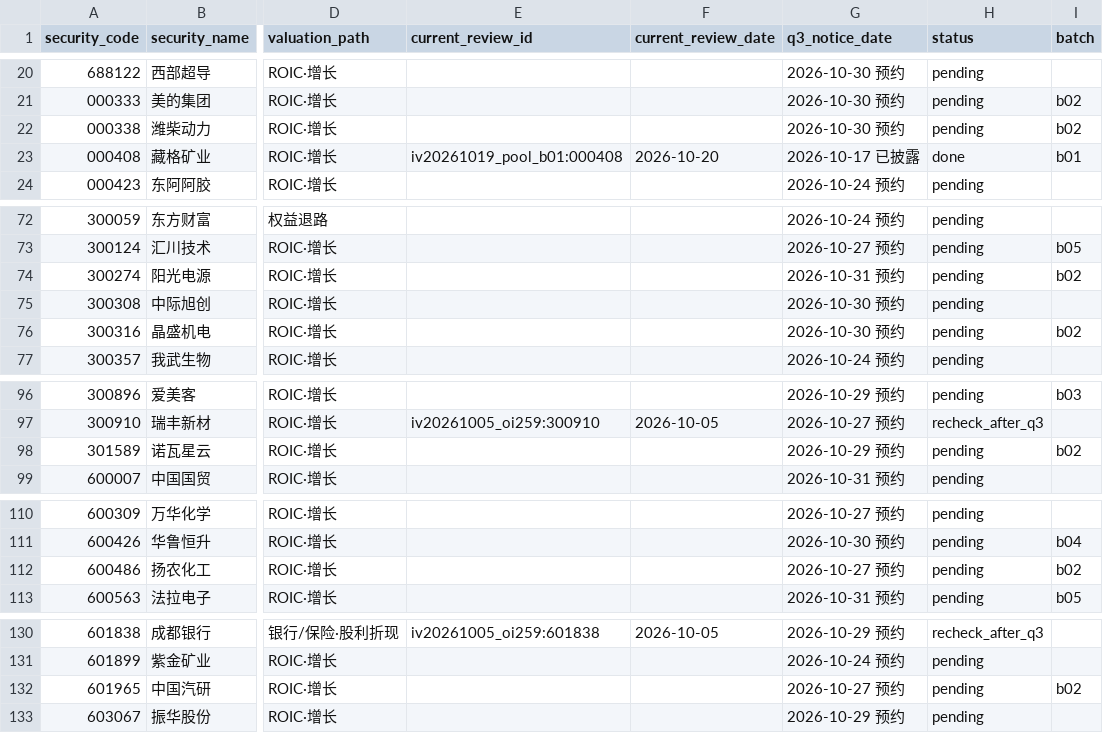
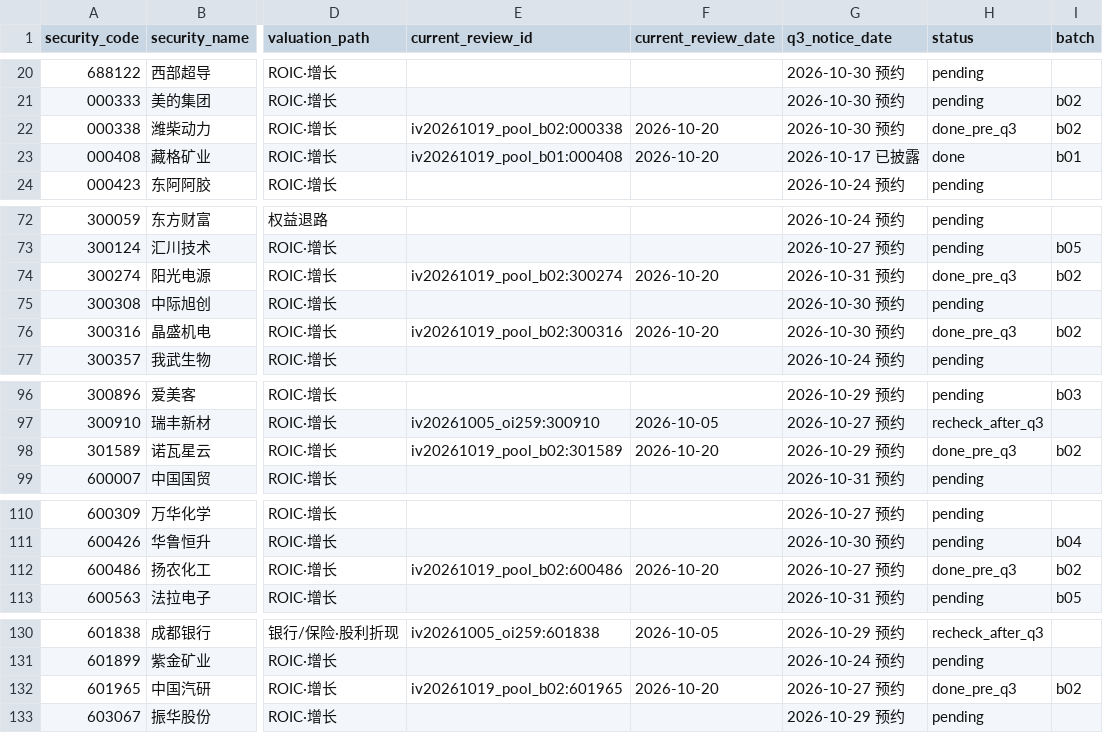
Before and after one commit to wylflc/raykey, a CSV file: data/experiments/exp_independent_pool_2026q3/queue.csv, drawn as a sheet; only a part is shown, gaps mark what is left out; the diff covers the shown part only; the diff names each change by its address in the sheet, - before the commit and + after, or states it on an @@ line.

```diff
--- a/data/experiments/exp_independent_pool_2026q3/queue.csv
+++ b/data/experiments/exp_independent_pool_2026q3/queue.csv
-E22 (current_review_id): (empty)
+E22 (current_review_id): iv20261019_pool_b02:000338
-F22 (current_review_date): (empty)
+F22 (current_review_date): 2026-10-20
-H22 (status): pending
+H22 (status): done_pre_q3
-E74 (current_review_id): (empty)
+E74 (current_review_id): iv20261019_pool_b02:300274
-F74 (current_review_date): (empty)
+F74 (current_review_date): 2026-10-20
-H74 (status): pending
+H74 (status): done_pre_q3
-E76 (current_review_id): (empty)
+E76 (current_review_id): iv20261019_pool_b02:300316
-F76 (current_review_date): (empty)
+F76 (current_review_date): 2026-10-20
-H76 (status): pending
+H76 (status): done_pre_q3
-E98 (current_review_id): (empty)
+E98 (current_review_id): iv20261019_pool_b02:301589
-F98 (current_review_date): (empty)
+F98 (current_review_date): 2026-10-20
-H98 (status): pending
+H98 (status): done_pre_q3
-E112 (current_review_id): (empty)
+E112 (current_review_id): iv20261019_pool_b02:600486
-F112 (current_review_date): (empty)
+F112 (current_review_date): 2026-10-20
-H112 (status): pending
+H112 (status): done_pre_q3
-E132 (current_review_id): (empty)
+E132 (current_review_id): iv20261019_pool_b02:601965
-F132 (current_review_date): (empty)
+F132 (current_review_date): 2026-10-20
-H132 (status): pending
+H132 (status): done_pre_q3
```
Also changed, not shown: 3 edited cells elsewhere in this file, 43 other files.
